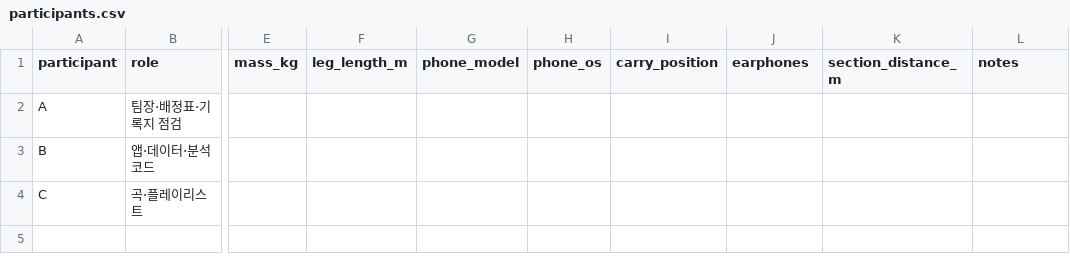
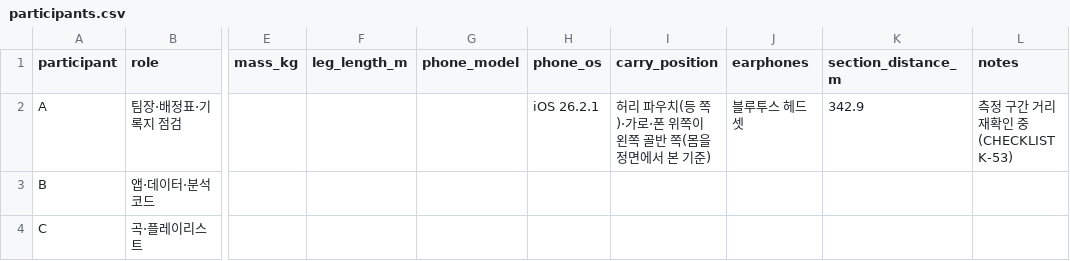
Before and after one commit to joon56/my-ultimate-playlist, a CSV file: data/participants.csv, drawn as a sheet; only a part is shown, gaps mark what is left out; the diff names each change by its address in the sheet, - before the commit and + after, or states it on an @@ line.

```diff
--- a/data/participants.csv
+++ b/data/participants.csv
-H2 (phone_os): (empty)
+H2 (phone_os): iOS 26.2.1
-I2 (carry_position): (empty)
+I2 (carry_position): 허리 파우치(등 쪽)·가로·폰 위쪽이 왼쪽 골반 쪽(몸을 정면에서 본 기준)
-J2 (earphones): (empty)
+J2 (earphones): 블루투스 헤드셋
-K2 (section_distance_m): (empty)
+K2 (section_distance_m): 342.9
-L2 (notes): (empty)
+L2 (notes): 측정 구간 거리 재확인 중(CHECKLIST K-53)
```
Also changed, not shown: data/manifest.csv.
